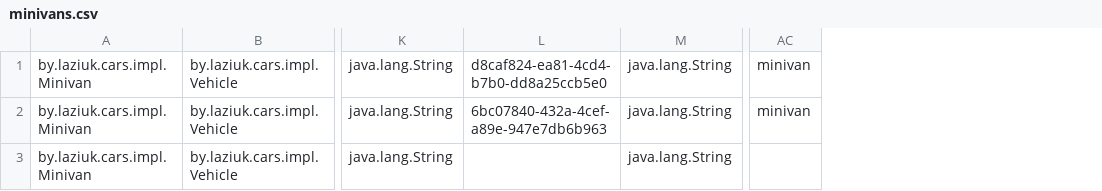
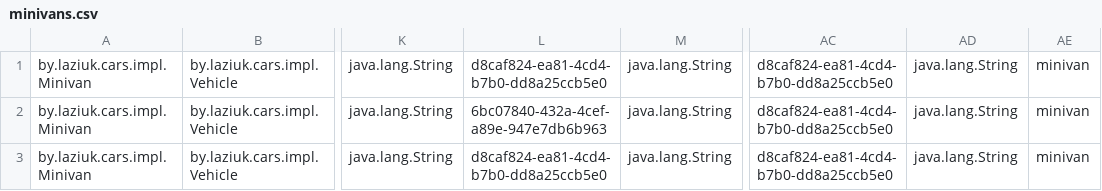
Before and after one commit to illialaz/cars, a CSV file: minivans.csv, drawn as a sheet; only a part is shown, gaps mark what is left out; addresses are those after the commit; the diff names each change by its address in the sheet, - before the commit and + after, or states it on an @@ line.

```diff
--- a/minivans.csv
+++ b/minivans.csv
+column AC, rows 1-3: all d8caf824-ea81-4cd4-b7b0-dd8a25ccb5e0
+column AD, rows 1-3: all java.lang.String
-L3: (empty)
+L3: d8caf824-ea81-4cd4-b7b0-dd8a25ccb5e0
-AE3: (empty)
+AE3: minivan
```
Also changed, not shown: jeeps.csv, sportcars.csv, 47 other files.
